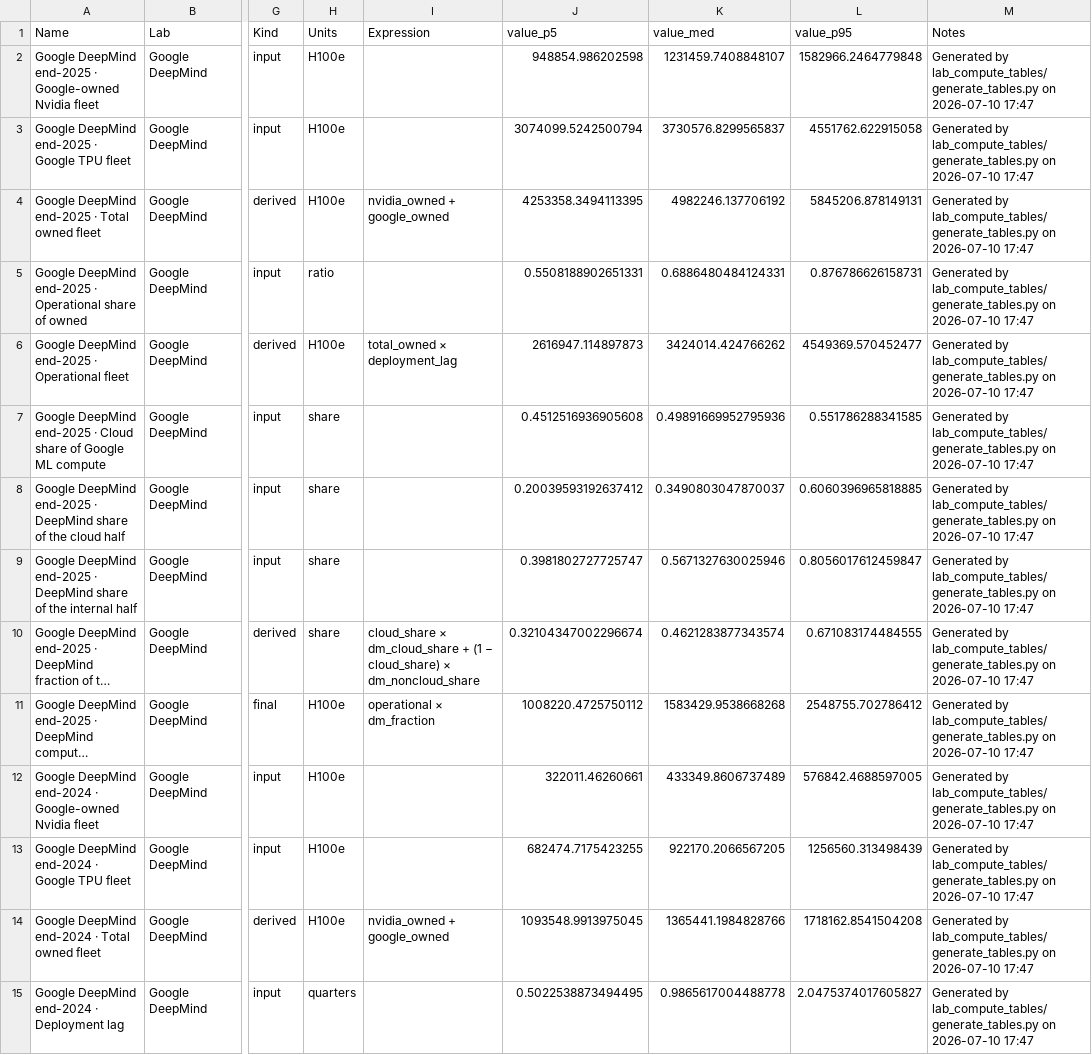
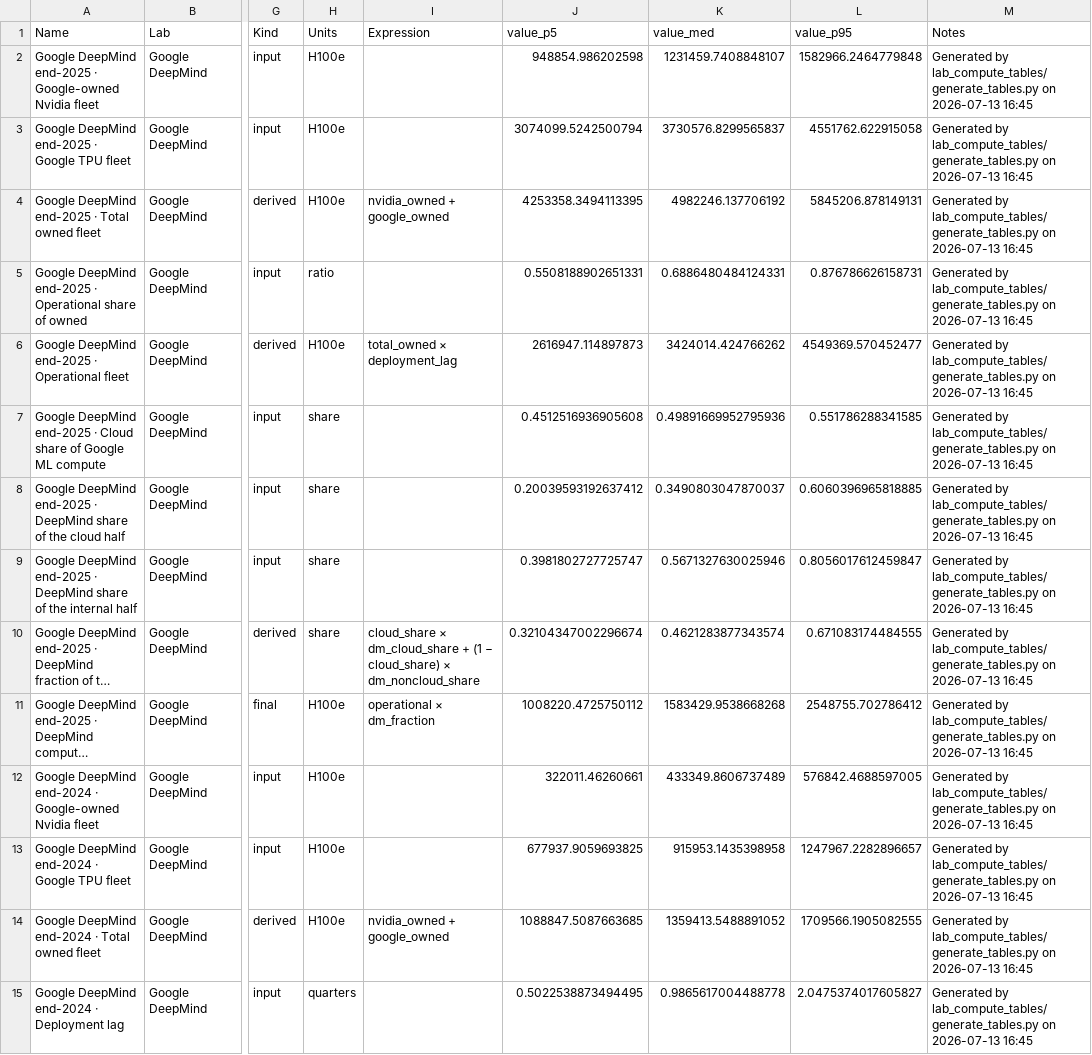
Before and after one commit to epoch-research/ai-compute-users, a CSV file: lab_compute_tables/data/lab_compute_intermediates_by_lab.csv, drawn as a sheet; only a part is shown, gaps mark what is left out; long unchanged cells end in …; the diff covers the shown part only; the diff names each change by its address in the sheet, - before the commit and + after, or states it on an @@ line.

```diff
--- a/lab_compute_tables/data/lab_compute_intermediates_by_lab.csv
+++ b/lab_compute_tables/data/lab_compute_intermediates_by_lab.csv
-M2:M15 (Notes): …lab_compute_tables/generate_tables.py on 2026-07-10 17:47
+M2:M15 (Notes): …lab_compute_tables/generate_tables.py on 2026-07-13 16:45
-J13 (value_p5): 682474.7175423255
+J13 (value_p5): 677937.9059693825
-K13 (value_med): 922170.2066567205
+K13 (value_med): 915953.1435398958
-L13 (value_p95): 1256560.313498439
+L13 (value_p95): 1247967.2282896657
-J14 (value_p5): 1093548.9913975045
+J14 (value_p5): 1088847.5087663685
-K14 (value_med): 1365441.1984828766
+K14 (value_med): 1359413.5488891052
-L14 (value_p95): 1718162.8541504208
+L14 (value_p95): 1709566.1905082555
```
Also changed, not shown: 79 edited cells elsewhere in this file, lab_compute_tables/data/lab_compute_year_end_by_lab.csv, lab_model_params.csv, 21 other files.
